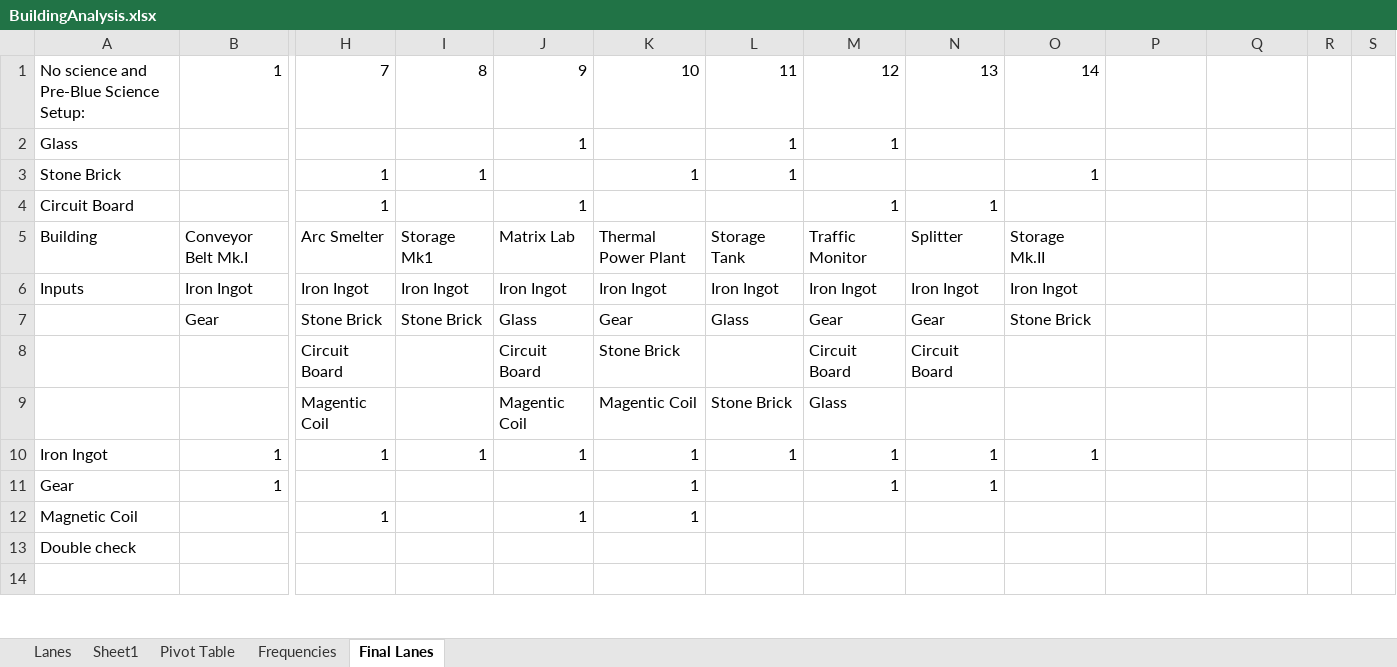
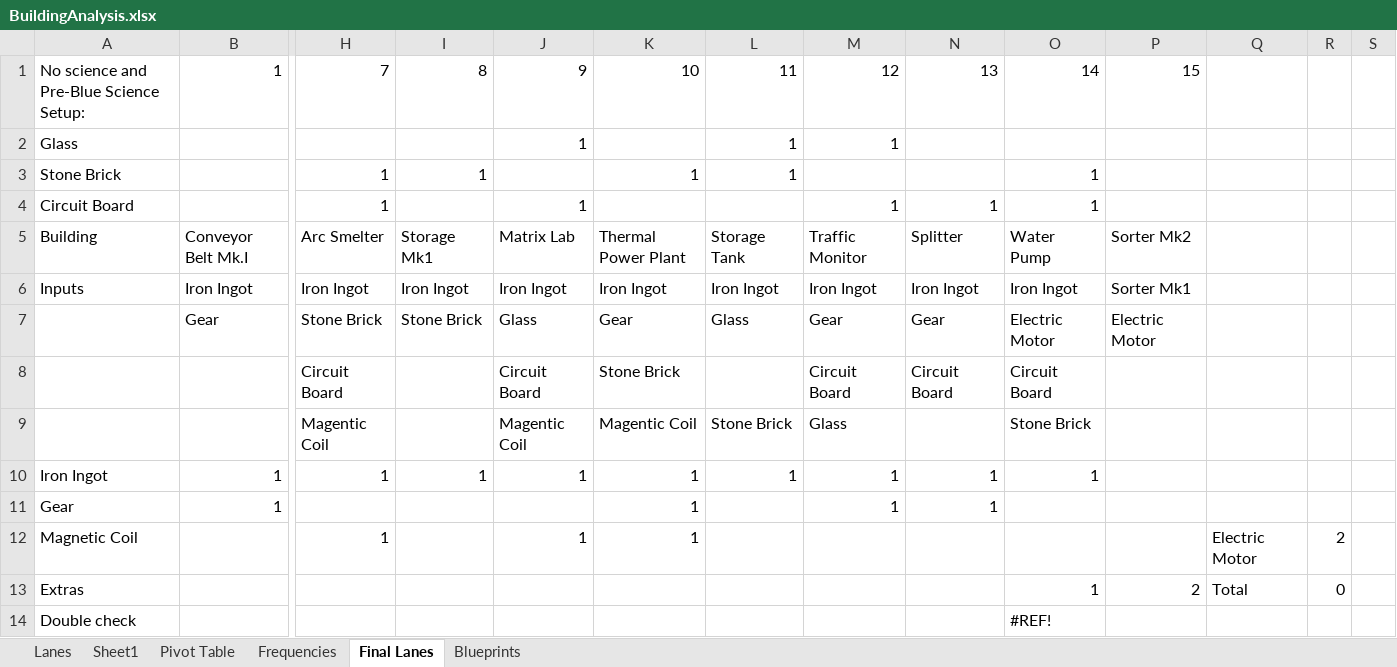
Before and after one commit to samsmithnz/DSPTree, an Excel workbook: BuildingAnalysis.xlsx, sheet Final Lanes, drawn as a sheet; only a part is shown, gaps mark what is left out; the shorter side is filled out with more unchanged rows; values as stored, in another font and other column widths than the file's, no cell formats; rows hold the shown columns only; the diff covers the shown part only; the diff names each change by its address in the sheet, - before the commit and + after, or states it on an @@ line.

Commit message:
Fix to excel doc

```diff
--- a/BuildingAnalysis.xlsx (sheet Final Lanes)
+++ b/BuildingAnalysis.xlsx (sheet Final Lanes)
+sheet tab: Blueprints
-P1: (empty)
+P1: 15
-O4: (empty)
+O4: 1
-O5: Storage Mk.II
+O5: Water Pump
-P5: (empty)
+P5: Sorter Mk2
-P6: (empty)
+P6: Sorter Mk1
-O7: Stone Brick
+O7: Electric Motor
-P7: (empty)
+P7: Electric Motor
-O8: (empty)
+O8: Circuit Board
-O9: (empty)
+O9: Stone Brick
-Q12: (empty)
+Q12: Electric Motor
-R12: (empty)
+R12: 2
+row 13: Extras |  |  |  |  |  |  |  |  | 1 | 2 | Total | 0
+row 14: Double check |  |  |  |  |  |  |  |  | #REF!
```
Also changed, not shown: 28 added rows, 32 removed rows and 10 edited cells elsewhere in this sheet, sheet Frequencies, sheet Pivot Table, cell formats, formulas that keep their value, charts or pictures.
